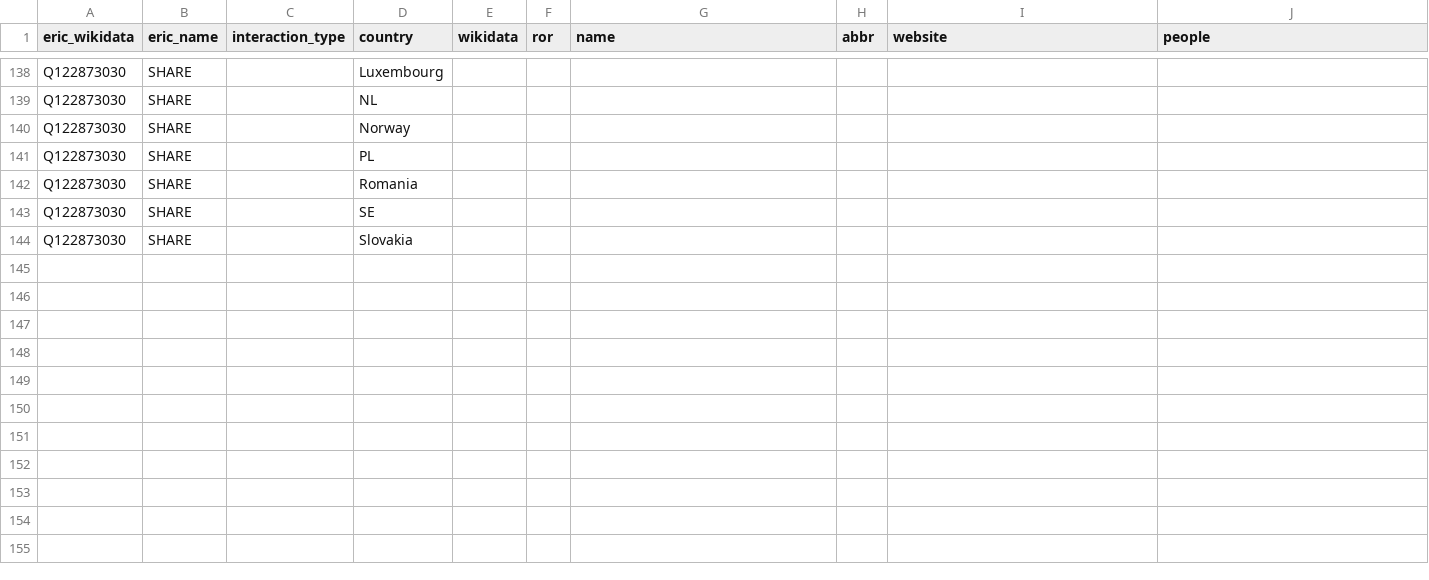
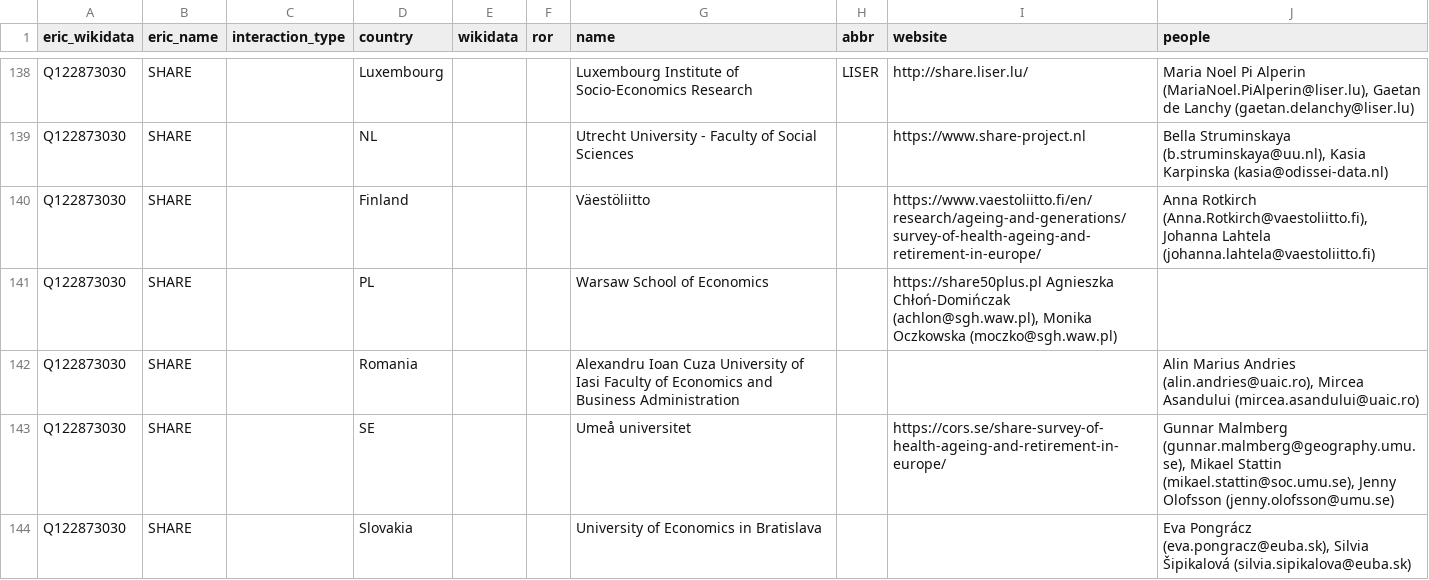
Before and after one commit to nfdi-de/section-int-wg-landscape, a TSV file: _data/eric_relations.tsv, drawn as a sheet; only a part is shown, gaps mark what is left out; the diff covers the shown part only; the diff names each change by its address in the sheet, - before the commit and + after, or states it on an @@ line.

```diff
--- a/_data/eric_relations.tsv
+++ b/_data/eric_relations.tsv
-G138 (name): (empty)
+G138 (name): Luxembourg Institute of Socio-Economics Research
-H138 (abbr): (empty)
+H138 (abbr): LISER
-I138 (website): (empty)
+I138 (website): http://share.liser.lu/
-J138 (people): (empty)
+J138 (people): Maria Noel Pi Alperin (MariaNoel.PiAlperin@liser.lu), Gaetan de Lanchy (gaetan.delanchy@liser.lu)
-G139 (name): (empty)
+G139 (name): Utrecht University - Faculty of Social Sciences
-I139 (website): (empty)
+I139 (website): https://www.share-project.nl
-J139 (people): (empty)
+J139 (people): Bella Struminskaya (b.struminskaya@uu.nl), Kasia Karpinska (kasia@odissei-data.nl)
-D140 (country): Norway
+D140 (country): Finland
-G140 (name): (empty)
+G140 (name): Väestöliitto
-I140 (website): (empty)
+I140 (website): https://www.vaestoliitto.fi/en/research/ageing-and-generations/survey-of-health-ageing-and-retirement-in-europe/
-J140 (people): (empty)
+J140 (people): Anna Rotkirch (Anna.Rotkirch@vaestoliitto.fi), Johanna Lahtela (johanna.lahtela@vaestoliitto.fi)
-G141 (name): (empty)
+G141 (name): Warsaw School of Economics
-I141 (website): (empty)
+I141 (website): https://share50plus.pl Agnieszka Chłoń-Domińczak (achlon@sgh.waw.pl), Monika Oczkowska (moczko@sgh.waw.pl)
-G142 (name): (empty)
+G142 (name): Alexandru Ioan Cuza University of Iasi Faculty of Economics and Business Administration
-J142 (people): (empty)
+J142 (people): Alin Marius Andries (alin.andries@uaic.ro), Mircea Asandului (mircea.asandului@uaic.ro)
-G143 (name): (empty)
+G143 (name): Umeå universitet
-I143 (website): (empty)
+I143 (website): https://cors.se/share-survey-of-health-ageing-and-retirement-in-europe/
-J143 (people): (empty)
+J143 (people): Gunnar Malmberg (gunnar.malmberg@geography.umu.se), Mikael Stattin (mikael.stattin@soc.umu.se), Jenny Olofsson (jenny.olofsson@umu.se)
-G144 (name): (empty)
+G144 (name): University of Economics in Bratislava
-J144 (people): (empty)
+J144 (people): Eva Pongrácz (eva.pongracz@euba.sk), Silvia Šipikalová (silvia.sipikalova@euba.sk)
```
Also changed, not shown: 30 edited cells elsewhere in this file.
